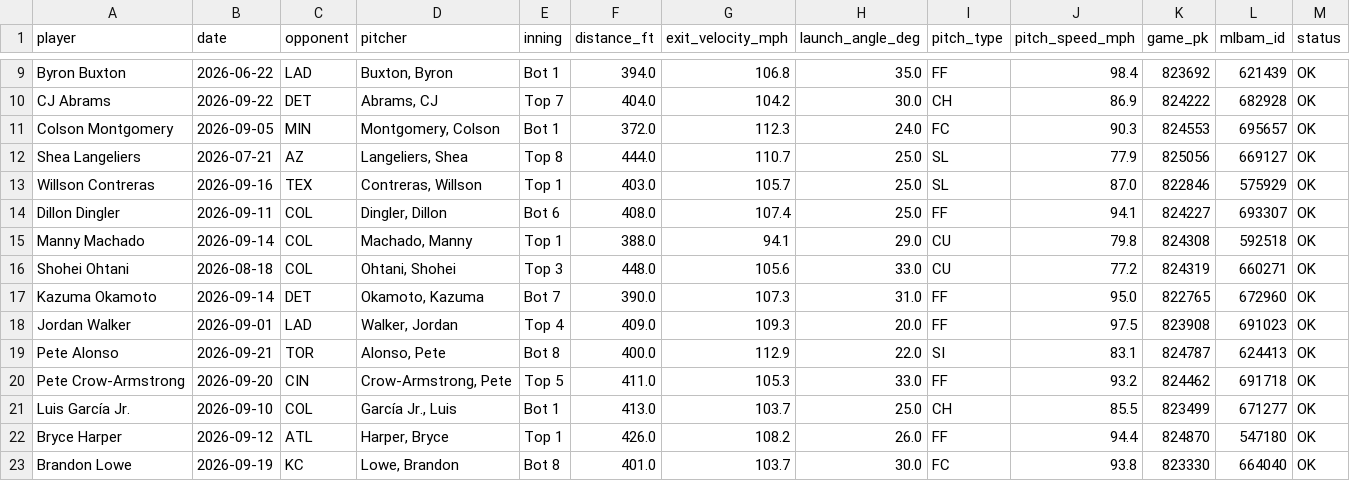
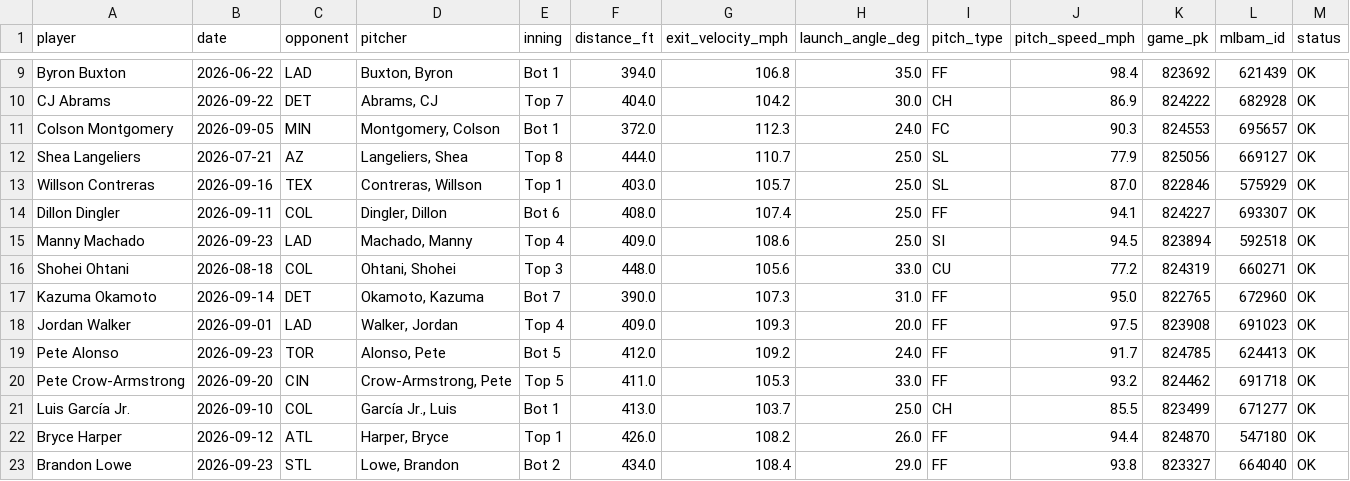
Before and after one commit to psumckoo/HRrecency, a CSV file: output/latest_home_runs_2026.csv, drawn as a sheet; only a part is shown, gaps mark what is left out; the diff covers the shown part only.

```diff
--- a/output/latest_home_runs_2026.csv
+++ b/output/latest_home_runs_2026.csv
@@ -14,3 +14,3 @@ Willson Contreras,2026-09-16,TEX,"Contreras, Willson",Top 1,403.0,105.7,25.0,SL,
 Dillon Dingler,2026-09-11,COL,"Dingler, Dillon",Bot 6,408.0,107.4,25.0,FF,94.1,824227,693307,OK
-Manny Machado,2026-09-14,COL,"Machado, Manny",Top 1,388.0,94.1,29.0,CU,79.8,824308,592518,OK
+Manny Machado,2026-09-23,LAD,"Machado, Manny",Top 4,409.0,108.6,25.0,SI,94.5,823894,592518,OK
 Shohei Ohtani,2026-08-18,COL,"Ohtani, Shohei",Top 3,448.0,105.6,33.0,CU,77.2,824319,660271,OK
@@ -18,3 +18,3 @@ Kazuma Okamoto,2026-09-14,DET,"Okamoto, Kazuma",Bot 7,390.0,107.3,31.0,FF,95.0,8
 Jordan Walker,2026-09-01,LAD,"Walker, Jordan",Top 4,409.0,109.3,20.0,FF,97.5,823908,691023,OK
-Pete Alonso,2026-09-21,TOR,"Alonso, Pete",Bot 8,400.0,112.9,22.0,SI,83.1,824787,624413,OK
+Pete Alonso,2026-09-23,TOR,"Alonso, Pete",Bot 5,412.0,109.2,24.0,FF,91.7,824785,624413,OK
 Pete Crow-Armstrong,2026-09-20,CIN,"Crow-Armstrong, Pete",Top 5,411.0,105.3,33.0,FF,93.2,824462,691718,OK
@@ -22,2 +22,2 @@ Luis García Jr.,2026-09-10,COL,"García Jr., Luis",Bot 1,413.0,103.7,25.0,CH,85
 Bryce Harper,2026-09-12,ATL,"Harper, Bryce",Top 1,426.0,108.2,26.0,FF,94.4,824870,547180,OK
-Brandon Lowe,2026-09-19,KC,"Lowe, Brandon",Bot 8,401.0,103.7,30.0,FC,93.8,823330,664040,OK
+Brandon Lowe,2026-09-23,STL,"Lowe, Brandon",Bot 2,434.0,108.4,29.0,FF,93.8,823327,664040,OK
```
Also changed, not shown: 27 edited cells elsewhere in this file.
